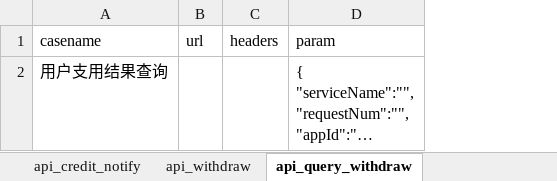
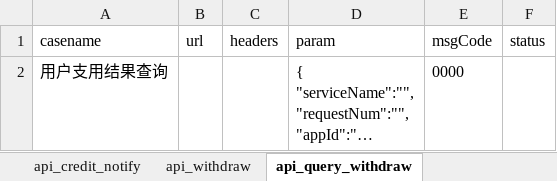
Before and after one commit to wanglong12341/I-G, an Excel workbook: data/51_test.xlsx, sheet api_query_withdraw, drawn as a sheet; long unchanged cells end in …; values as stored, in another font and other column widths than the file's, no borders; the diff names each change by its address in the sheet, - before the commit and + after, or states it on an @@ line.

```diff
--- a/data/51_test.xlsx (sheet api_query_withdraw)
+++ b/data/51_test.xlsx (sheet api_query_withdraw)
+column E (msgCode), row 2: 0000
+column F (status), empty
```
Also changed, not shown: sheet api_withdraw_notify, sheet api_credit_notify, sheet api_withdraw, sheet api_credit, sheet api_query_credit, 6 other files.
